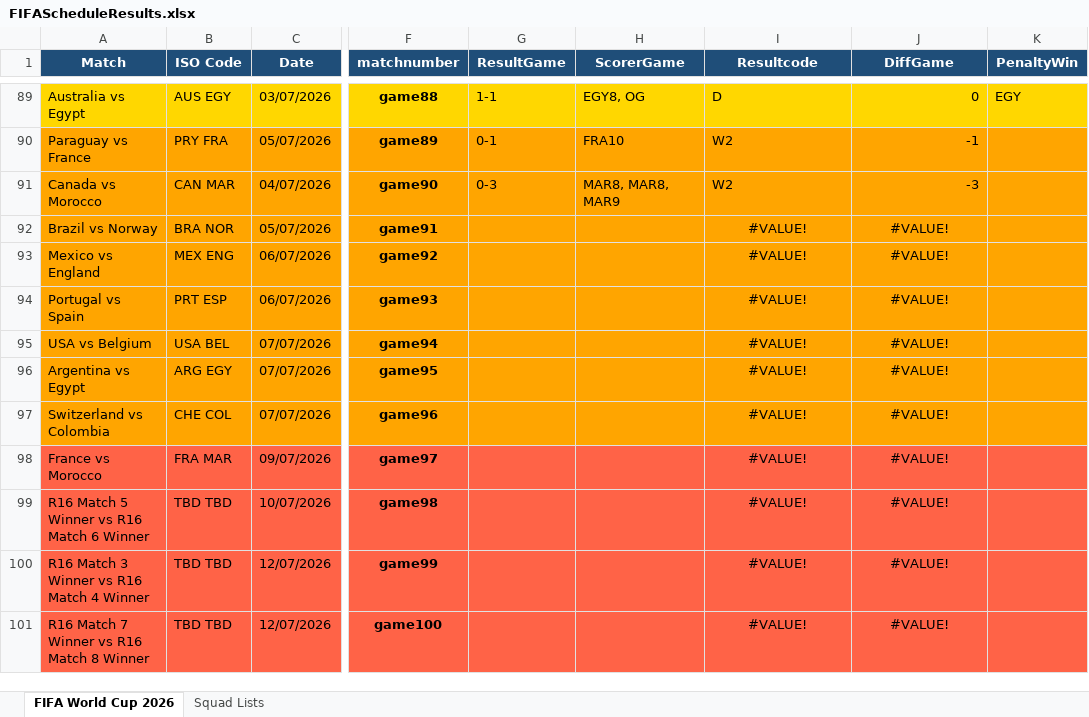
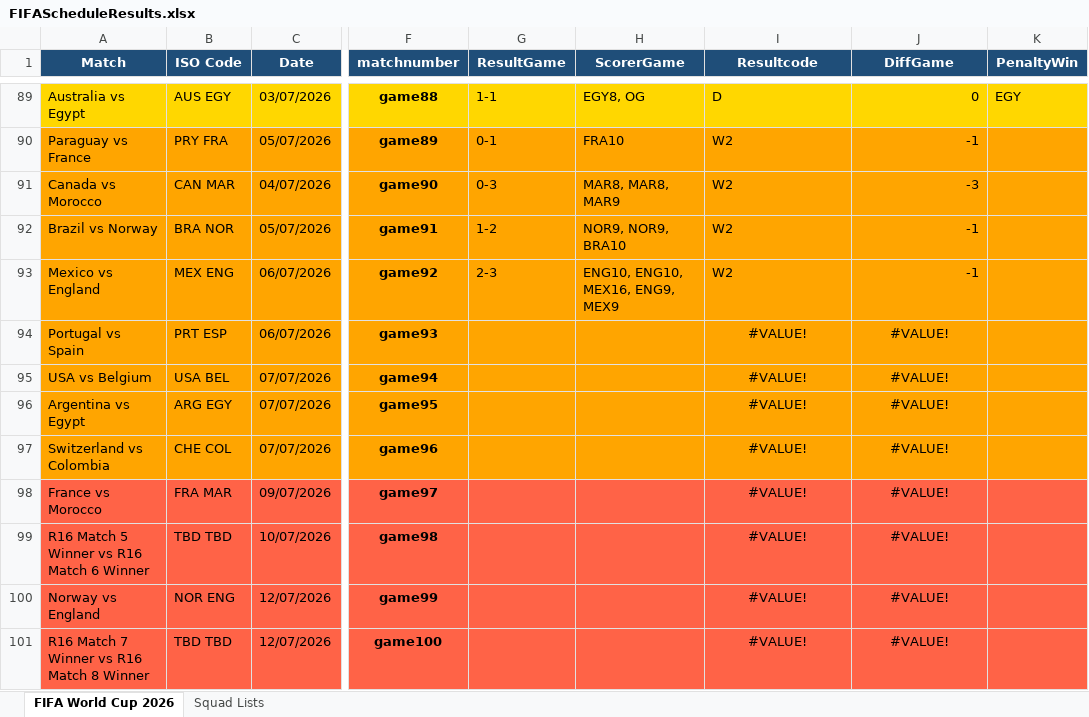
Before and after one commit to FrancisFayolle/World-Cup-betting, an Excel workbook: FIFAScheduleResults.xlsx, sheet FIFA World Cup 2026, drawn as a sheet; only a part is shown, gaps mark what is left out; values as stored, in another font and other column widths than the file's, no borders; the diff names each change by its address in the sheet, - before the commit and + after, or states it on an @@ line.

```diff
--- a/FIFAScheduleResults.xlsx (sheet FIFA World Cup 2026)
+++ b/FIFAScheduleResults.xlsx (sheet FIFA World Cup 2026)
-G92 (ResultGame): (empty)
+G92 (ResultGame): 1-2
-H92 (ScorerGame): (empty)
+H92 (ScorerGame): NOR9, NOR9, BRA10
-I92:I93 (Resultcode): #VALUE!
+I92:I93 (Resultcode): W2
-I92:I93 alignment: center
+I92:I93 alignment: left
-J92:J93 (DiffGame): #VALUE!
+J92:J93 (DiffGame): -1
-J92:J93 alignment: center
+J92:J93 alignment: right
-G93 (ResultGame): (empty)
+G93 (ResultGame): 2-3
-H93 (ScorerGame): (empty)
+H93 (ScorerGame): ENG10, ENG10, MEX16, ENG9, MEX9
-A100 (Match): R16 Match 3 Winner vs R16 Match 4 Winner
+A100 (Match): Norway vs England
-B100 (ISO Code): TBD TBD
+B100 (ISO Code): NOR ENG
```
Also changed, not shown: gameschedule.xlsx, 3 other files.
